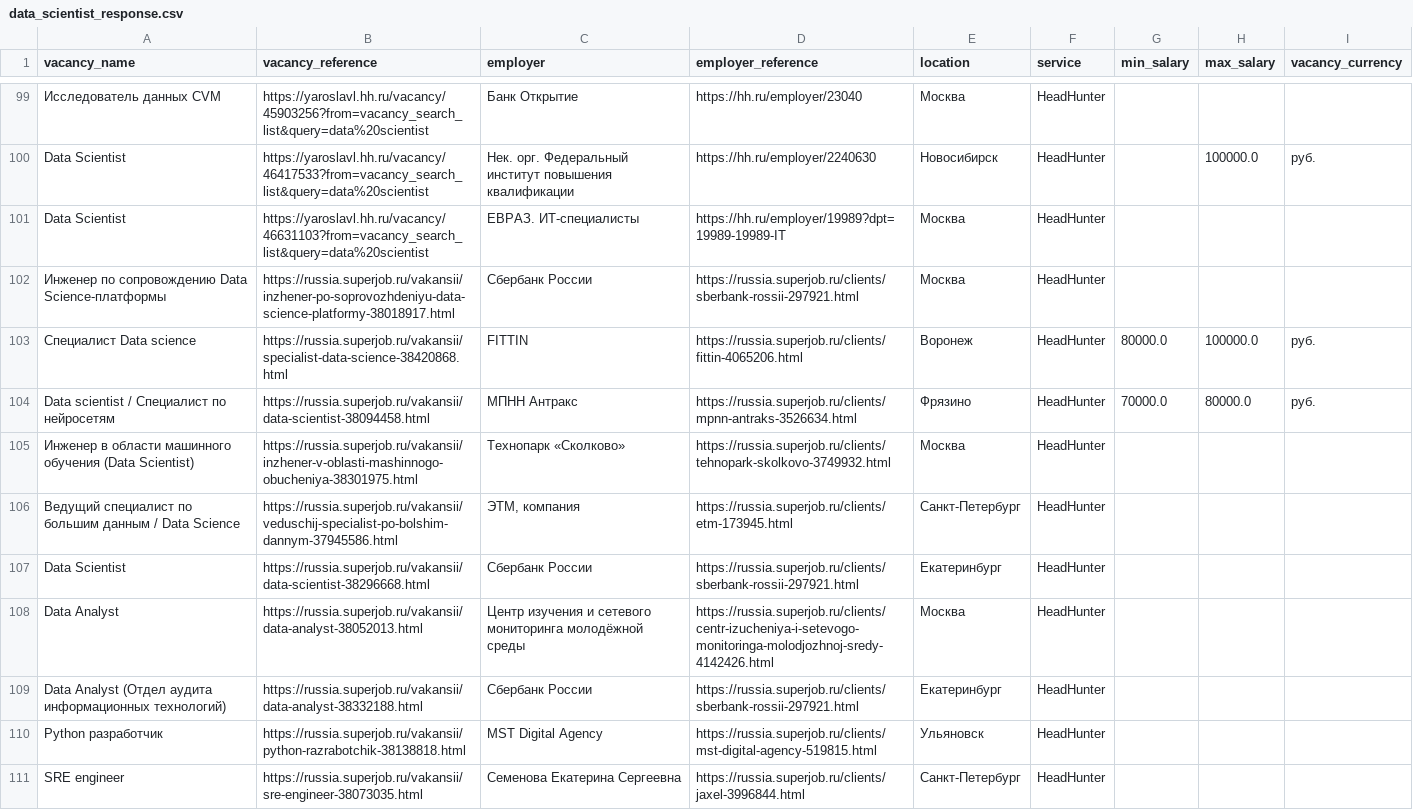
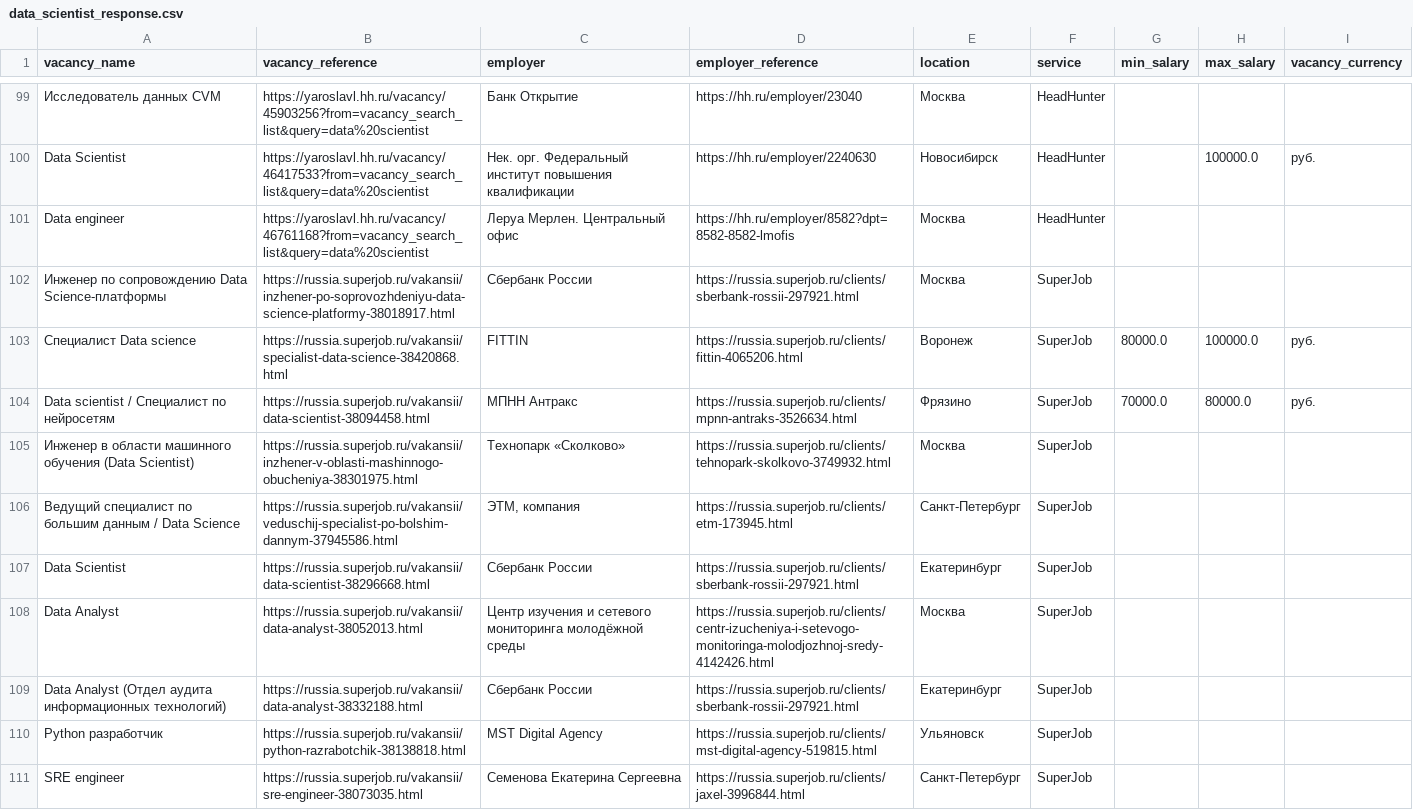
Before and after one commit to Freshman23/web_scraping_methods, a CSV file: les_2_html_parsing/data_scientist_response.csv, drawn as a sheet; only a part is shown, gaps mark what is left out; the diff covers the shown part only; the diff names each change by its address in the sheet, - before the commit and + after, or states it on an @@ line.

Commit message:
Solved the task about HTML parsing.

```diff
--- a/les_2_html_parsing/data_scientist_response.csv
+++ b/les_2_html_parsing/data_scientist_response.csv
-A101 (vacancy_name): Data Scientist
+A101 (vacancy_name): Data engineer
-B101 (vacancy_reference): https://yaroslavl.hh.ru/vacancy/46631103?from=vacancy_search_list&query=data%20scientist
+B101 (vacancy_reference): https://yaroslavl.hh.ru/vacancy/46761168?from=vacancy_search_list&query=data%20scientist
-C101 (employer): ЕВРАЗ. ИТ-специалисты
+C101 (employer): Леруа Мерлен. Центральный офис
-D101 (employer_reference): https://hh.ru/employer/19989?dpt=19989-19989-IT
+D101 (employer_reference): https://hh.ru/employer/8582?dpt=8582-8582-lmofis
-F102:F111 (service): HeadHunter
+F102:F111 (service): SuperJob
```
Also changed, not shown: 7 added rows, 7 removed rows, 21 moved rows and 10 edited cells elsewhere in this file, 1 other file.
